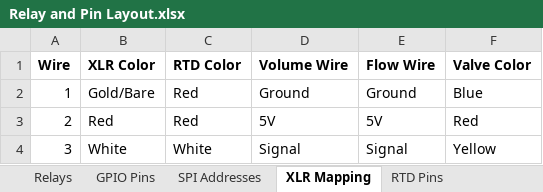
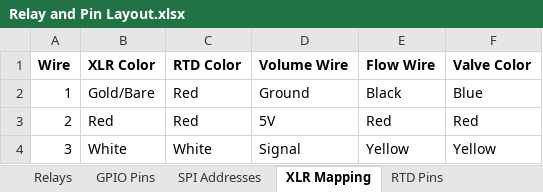
Before and after one commit to Bobstin/AutomatedBrewery, an Excel workbook: Design diagrams/Relay and Pin Layout.xlsx, sheet XLR Mapping, drawn as a sheet; values as stored, in another font and other column widths than the file's, no borders; the diff names each change by its address in the sheet, - before the commit and + after, or states it on an @@ line.

```diff
--- a/Design diagrams/Relay and Pin Layout.xlsx (sheet XLR Mapping)
+++ b/Design diagrams/Relay and Pin Layout.xlsx (sheet XLR Mapping)
-E2 (Flow Wire): Ground
+E2 (Flow Wire): Black
-E3 (Flow Wire): 5V
+E3 (Flow Wire): Red
-E4 (Flow Wire): Signal
+E4 (Flow Wire): Yellow
```
Also changed, not shown: sheet GPIO Pins, sheet RTD Pins, sheet Relays, sheet SPI Addresses, other sheet tabs.
